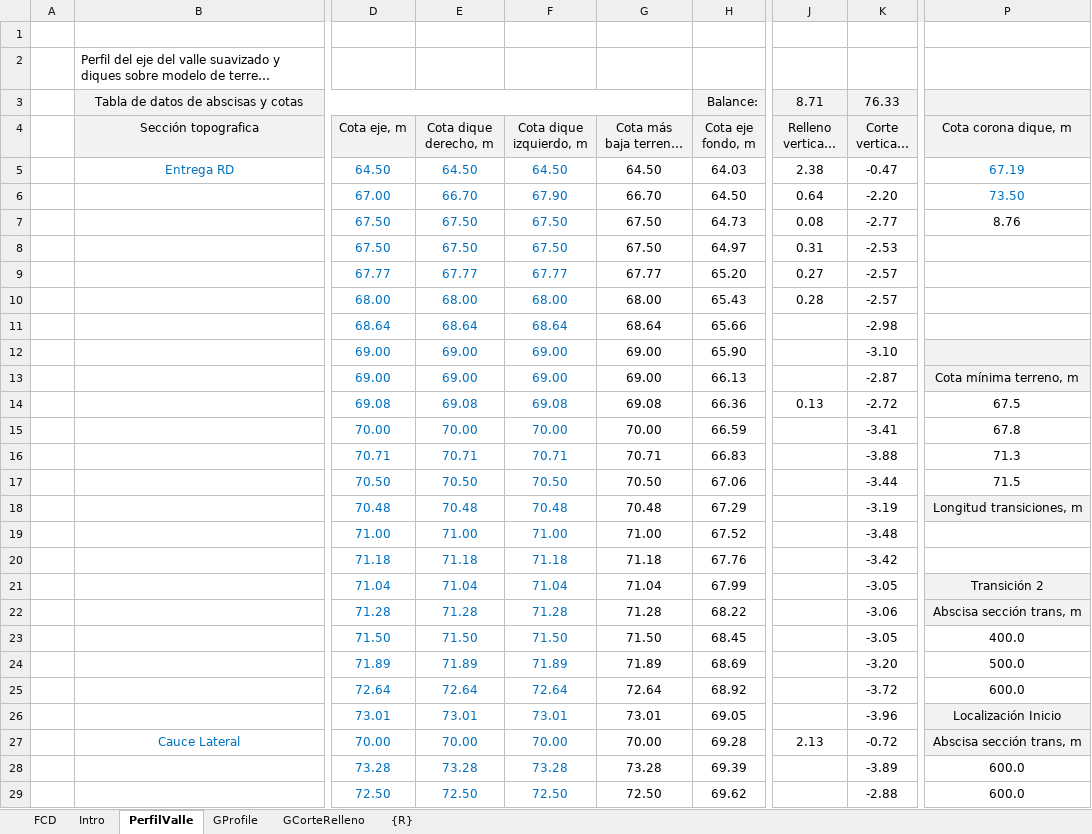
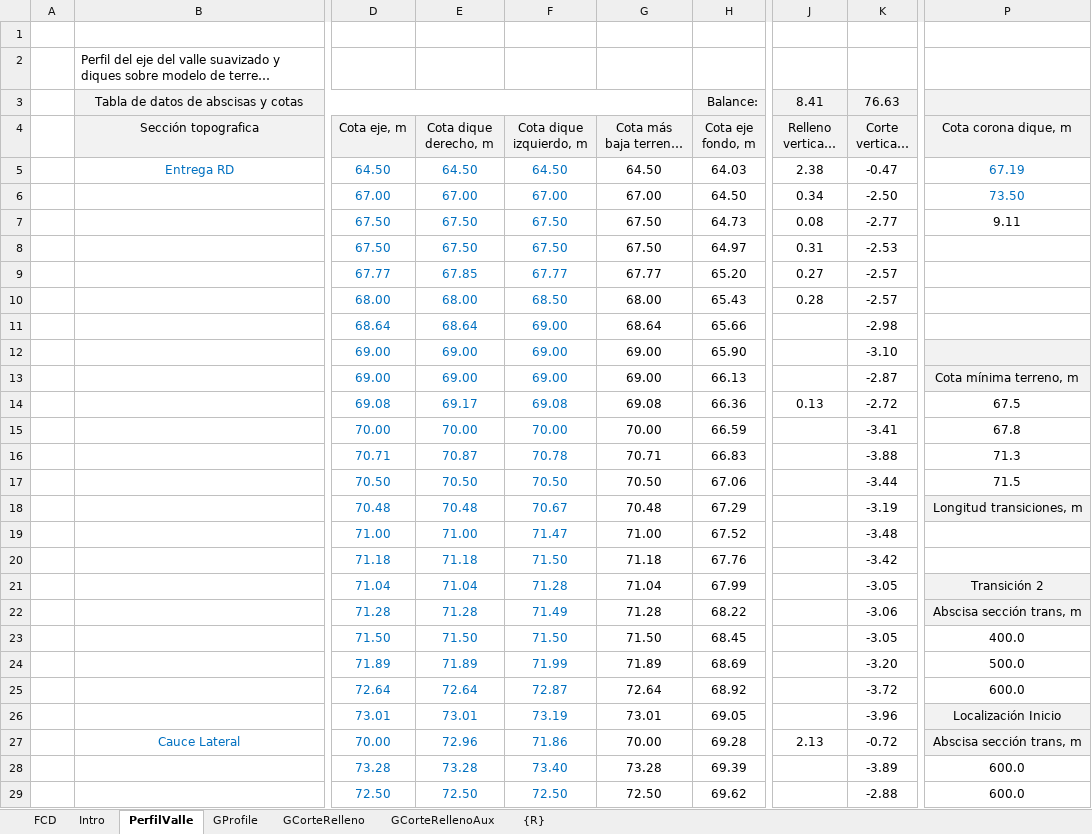
Before and after one commit to rcfdtools/R.HydroTools, an Excel workbook: PerfilValleEstCaidaCorteRelleno/R.HydroTools.PerfilValleEstCaidaCorteRelleno.xlsx, sheet PerfilValle, drawn as a sheet; only a part is shown, gaps mark what is left out; long unchanged cells end in …; values as stored, in another font and other column widths than the file's, no borders; charts and pictures not drawn; the diff covers the shown part only; the diff names each change by its address in the sheet, - before the commit and + after, or states it on an @@ line.

```diff
--- a/PerfilValleEstCaidaCorteRelleno/R.HydroTools.PerfilValleEstCaidaCorteRelleno.xlsx (sheet PerfilValle)
+++ b/PerfilValleEstCaidaCorteRelleno/R.HydroTools.PerfilValleEstCaidaCorteRelleno.xlsx (sheet PerfilValle)
+sheet tab: GCorteRellenoAux
-J3 (Relleno vertical, m): 8.71
+J3 (Relleno vertical, m): 8.41
-K3 (Corte vertical, m): 76.33
+K3 (Corte vertical, m): 76.63
-E6 (Cota dique derecho, m): 66.70
+E6 (Cota dique derecho, m): 67.00
-F6 (Cota dique izquierdo, m): 67.90
+F6 (Cota dique izquierdo, m): 67.00
-G6 (Cota más baja terreno, m): 66.70
+G6 (Cota más baja terreno, m): 67.00
-J6 (Relleno vertical, m): 0.64
+J6 (Relleno vertical, m): 0.34
-K6 (Corte vertical, m): -2.20
+K6 (Corte vertical, m): -2.50
-P7 (Cota corona dique, m): 8.76
+P7 (Cota corona dique, m): 9.11
-E9 (Cota dique derecho, m): 67.77
+E9 (Cota dique derecho, m): 67.85
-F10 (Cota dique izquierdo, m): 68.00
+F10 (Cota dique izquierdo, m): 68.50
-F11 (Cota dique izquierdo, m): 68.64
+F11 (Cota dique izquierdo, m): 69.00
-E14 (Cota dique derecho, m): 69.08
+E14 (Cota dique derecho, m): 69.17
-E16 (Cota dique derecho, m): 70.71
+E16 (Cota dique derecho, m): 70.87
-F16 (Cota dique izquierdo, m): 70.71
+F16 (Cota dique izquierdo, m): 70.78
-F18 (Cota dique izquierdo, m): 70.48
+F18 (Cota dique izquierdo, m): 70.67
-F19 (Cota dique izquierdo, m): 71.00
+F19 (Cota dique izquierdo, m): 71.47
-F20 (Cota dique izquierdo, m): 71.18
+F20 (Cota dique izquierdo, m): 71.50
-F21 (Cota dique izquierdo, m): 71.04
+F21 (Cota dique izquierdo, m): 71.28
-F22 (Cota dique izquierdo, m): 71.28
+F22 (Cota dique izquierdo, m): 71.49
-F24 (Cota dique izquierdo, m): 71.89
+F24 (Cota dique izquierdo, m): 71.99
-F25 (Cota dique izquierdo, m): 72.64
+F25 (Cota dique izquierdo, m): 72.87
-F26 (Cota dique izquierdo, m): 73.01
+F26 (Cota dique izquierdo, m): 73.19
-E27 (Cota dique derecho, m): 70.00
+E27 (Cota dique derecho, m): 72.96
-F27 (Cota dique izquierdo, m): 70.00
+F27 (Cota dique izquierdo, m): 71.86
-F28 (Cota dique izquierdo, m): 73.28
+F28 (Cota dique izquierdo, m): 73.40
```
Also changed, not shown: 2 edited cells elsewhere in this sheet, sheet FCD, charts or pictures, 1 other file.
